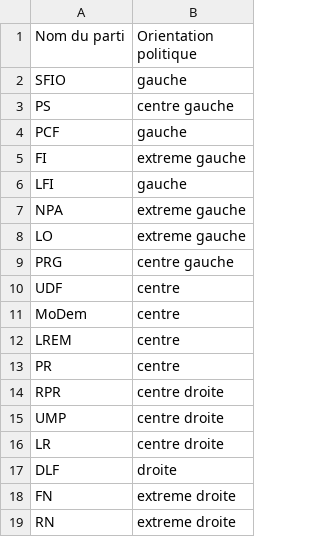
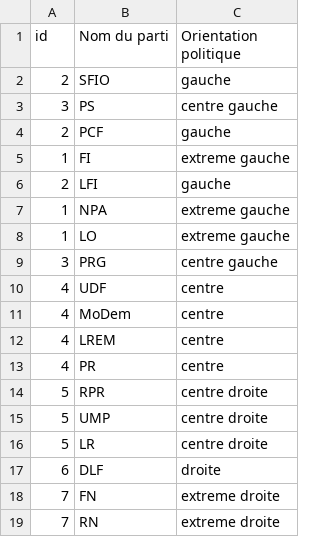
Before and after one commit to MyMsprEPSI/presidential-prediction, a CSV file: data/politique/partie_politiques/partie_politiques_1965_2022.csv, drawn as a sheet; the diff names each change by its address in the sheet, - before the commit and + after, or states it on an @@ line.

Commit message:
Suppression du fichier CSV des départements de France et mise à jour du fichier des partis politiques pour inclure un identifiant unique.

```diff
--- a/data/politique/partie_politiques/partie_politiques_1965_2022.csv
+++ b/data/politique/partie_politiques/partie_politiques_1965_2022.csv
+column A (id), rows 2-19: 2 | 3 | 2 | 1 | 2 | 1 | 1 | 3 | 4 | 4 | 4 | 4 | 5 | 5 | 5 | 6 | 7 | 7
```
Also changed, not shown: 1 other file.
